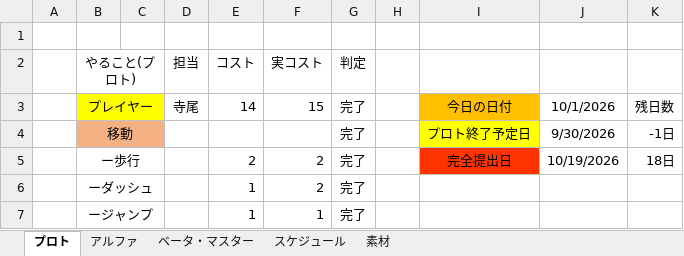
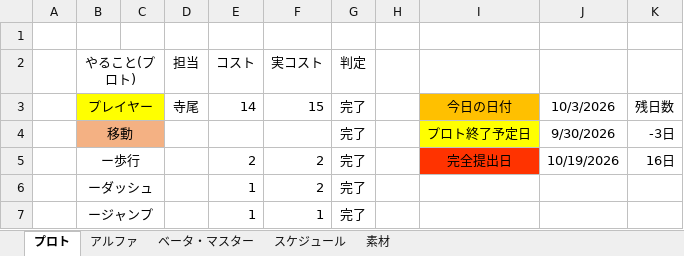
Before and after one commit to FunasakoYuga/GlassesGame, an Excel workbook: GlassesGameコスト表.xlsx, sheet プロト, drawn as a sheet; only a part is shown; values as stored, in another font and other column widths than the file's, no borders; the diff names each change by its address in the sheet, - before the commit and + after, or states it on an @@ line.

```diff
--- a/GlassesGameコスト表.xlsx (sheet プロト)
+++ b/GlassesGameコスト表.xlsx (sheet プロト)
-J3: 10/1/2026
+J3: 10/3/2026
-K4: -1日
+K4: -3日
-K5: 18日
+K5: 16日
```
Also changed, not shown: sheet アルファ, sheet ベータ・マスター, formulas that keep their value.
